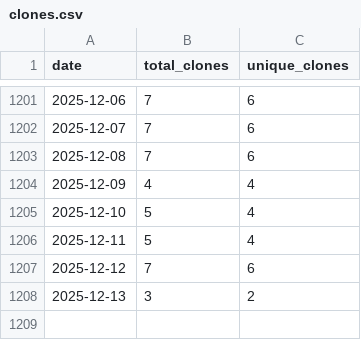
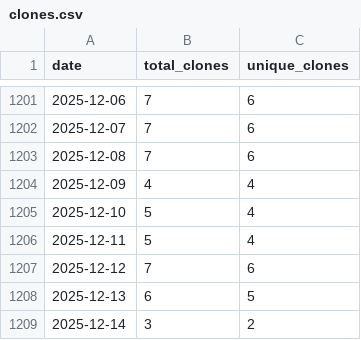
Before and after one commit to wumphlett/COMP-5700, a CSV file: .traffic/clones.csv, drawn as a sheet; only a part is shown, gaps mark what is left out.

Commit message:
Updating repository traffic

```diff
--- a/.traffic/clones.csv
+++ b/.traffic/clones.csv
@@ -1207,2 +1207,3 @@ date,total_clones,unique_clones
 2025-12-12,7,6
-2025-12-13,3,2
+2025-12-13,6,5
+2025-12-14,3,2
```
Also changed, not shown: .traffic/views.csv, 3 other files.
